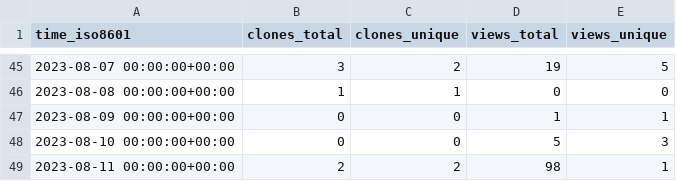
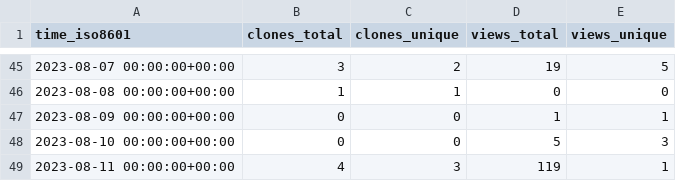
Before and after one commit to jzemmels/trafficMonitor, a CSV file: CSAFE-ISU/handwriter/ghrs-data/views_clones_aggregate.csv, drawn as a sheet; only a part is shown, gaps mark what is left out.

```diff
--- a/CSAFE-ISU/handwriter/ghrs-data/views_clones_aggregate.csv
+++ b/CSAFE-ISU/handwriter/ghrs-data/views_clones_aggregate.csv
@@ -48,2 +48,2 @@ time_iso8601,clones_total,clones_unique,views_total,views_unique
 2023-08-10 00:00:00+00:00,0,0,5,3
-2023-08-11 00:00:00+00:00,2,2,98,1
+2023-08-11 00:00:00+00:00,4,3,119,1
```
Also changed, not shown: 1 other file.
